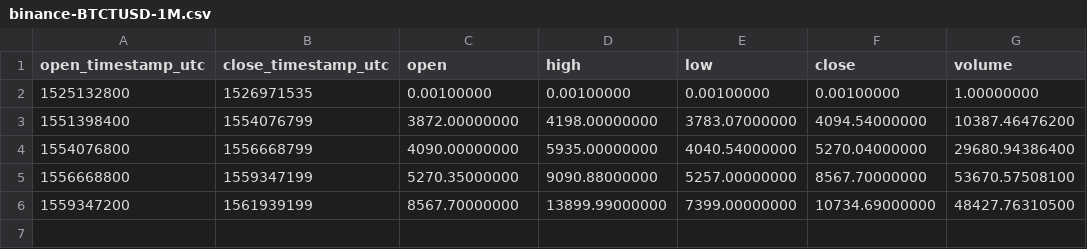
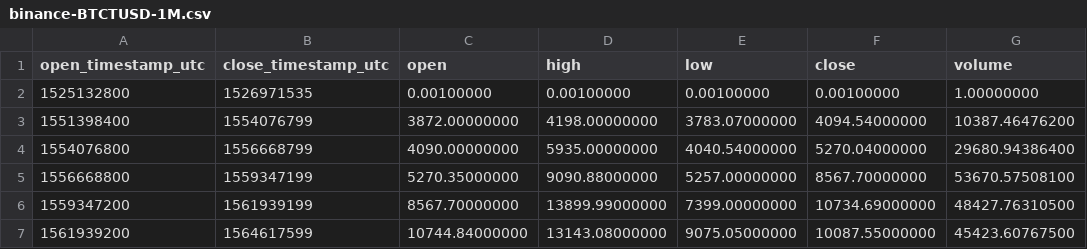
Before and after one commit to cryptobigbro/binance-BTCTUSD, a CSV file: binance-BTCTUSD-1M.csv, drawn as a sheet.

```diff
--- a/binance-BTCTUSD-1M.csv
+++ b/binance-BTCTUSD-1M.csv
@@ -6 +6,2 @@ open_timestamp_utc,close_timestamp_utc,open,high,low,close,volume
 1559347200,1561939199,8567.70000000,13899.99000000,7399.00000000,10734.69000000,48427.76310500
+1561939200,1564617599,10744.84000000,13143.08000000,9075.05000000,10087.55000000,45423.60767500
```
Also changed, not shown: binance-BTCTUSD-1d.csv, binance-BTCTUSD-1w.csv, 1 other file.
